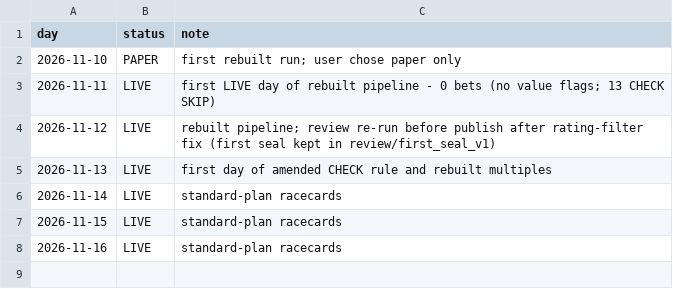
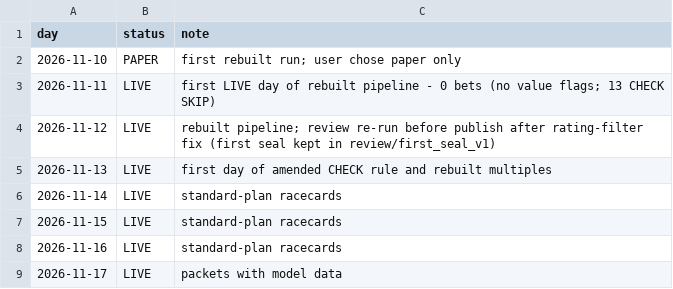
Before and after one commit to tipsearch1-cell/racing-pipeline, a CSV file: data/live_days.csv, drawn as a sheet.

```diff
--- a/data/live_days.csv
+++ b/data/live_days.csv
@@ -8 +8,2 @@ day,status,note
 2026-11-16,LIVE,standard-plan racecards
+2026-11-17,LIVE,packets with model data
```
Also changed, not shown: 8 other files.
